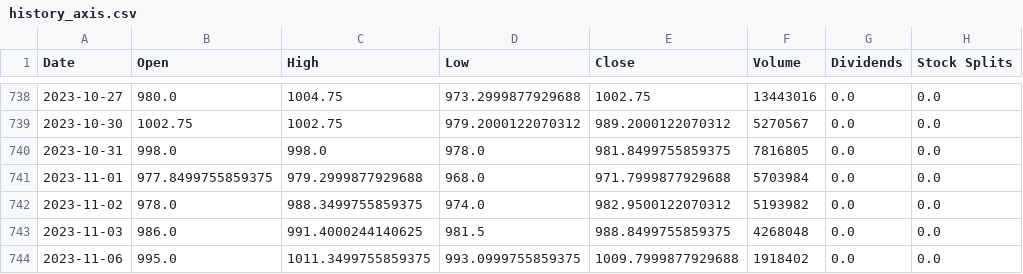
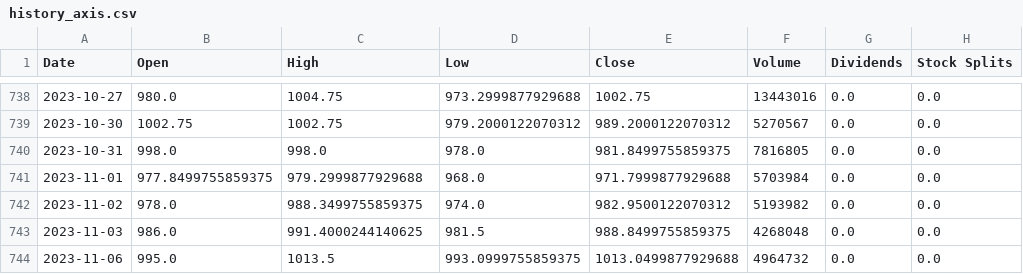
Before and after one commit to mahim37/Dynamic_Portfolio_Analyst, a CSV file: Backend/stock_history/history_axis.csv, drawn as a sheet; only a part is shown, gaps mark what is left out.

```diff
--- a/Backend/stock_history/history_axis.csv
+++ b/Backend/stock_history/history_axis.csv
@@ -743,2 +743,2 @@ Date,Open,High,Low,Close,Volume,Dividends,Stock Splits
 2023-11-03,986.0,991.4000244140625,981.5,988.8499755859375,4268048,0.0,0.0
-2023-11-06,995.0,1011.3499755859375,993.0999755859375,1009.7999877929688,1918402,0.0,0.0
+2023-11-06,995.0,1013.5,993.0999755859375,1013.0499877929688,4964732,0.0,0.0
```
Also changed, not shown: Backend/stock_history/history_hdfc.csv, Backend/stock_history/history_icici.csv, 2 other files.
